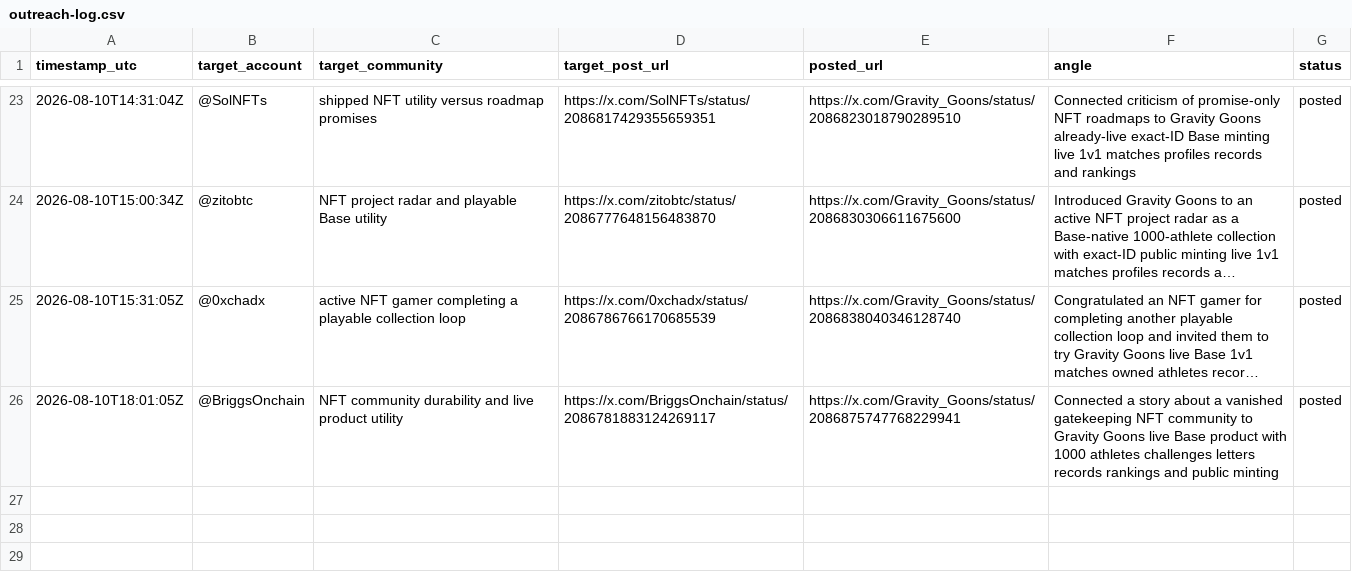
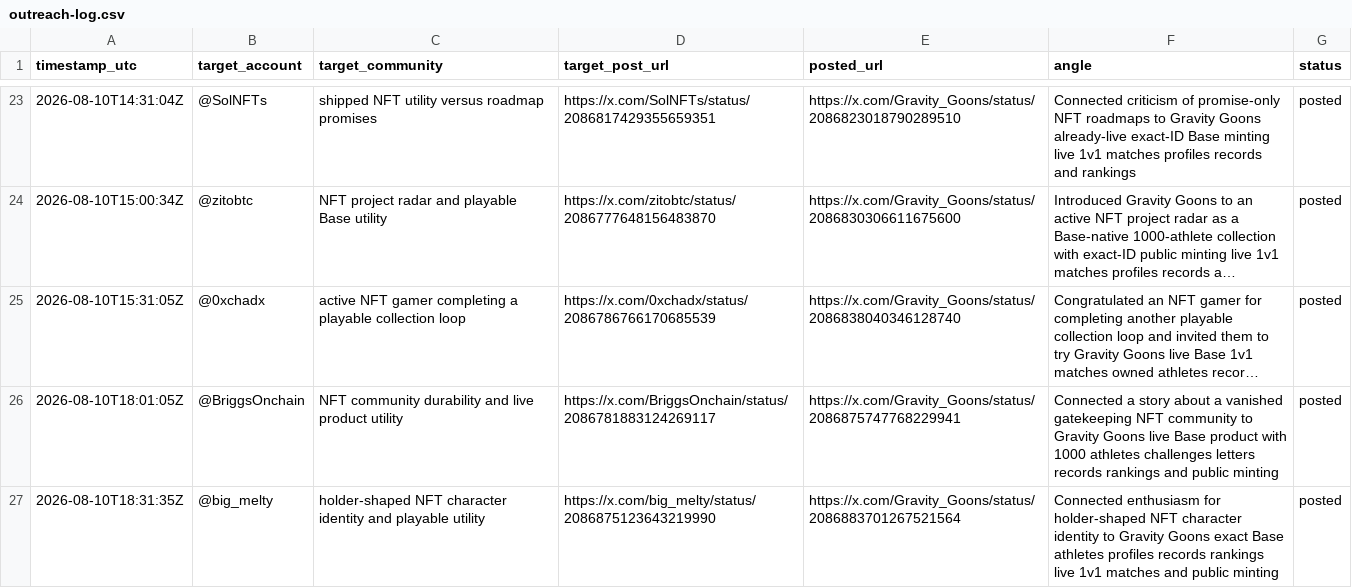
Before and after one commit to rockomatthews/gravitygoons, a CSV file: docs/marketing/outreach-log.csv, drawn as a sheet; only a part is shown, gaps mark what is left out; long unchanged cells end in ….

Commit message:
Log NFT character utility outreach

```diff
--- a/docs/marketing/outreach-log.csv
+++ b/docs/marketing/outreach-log.csv
@@ -26 +26,2 @@ timestamp_utc,target_account,target_community,target_post_url,posted_url,angle,s
 2026-08-10T18:01:05Z,@BriggsOnchain,NFT community durability and live product utility,https://x.com/BriggsOnchain/status/2086781883124269117,https://x.com/Gravity_Goons/status/2086875747768229941,Connected a story about a vanished gatekeeping NFT community to Gravity Goons live Base product with 1000 athletes challenges letters records rankings and public minting,posted
+2026-08-10T18:31:35Z,@big_melty,holder-shaped NFT character identity and playable utility,https://x.com/big_melty/status/2086875123643219990,https://x.com/Gravity_Goons/status/2086883701267521564,Connected enthusiasm for holder-shaped NFT character identity to Gravity Goons exact Base athletes profiles records rankings live 1v1 matches and public minting,posted
```
